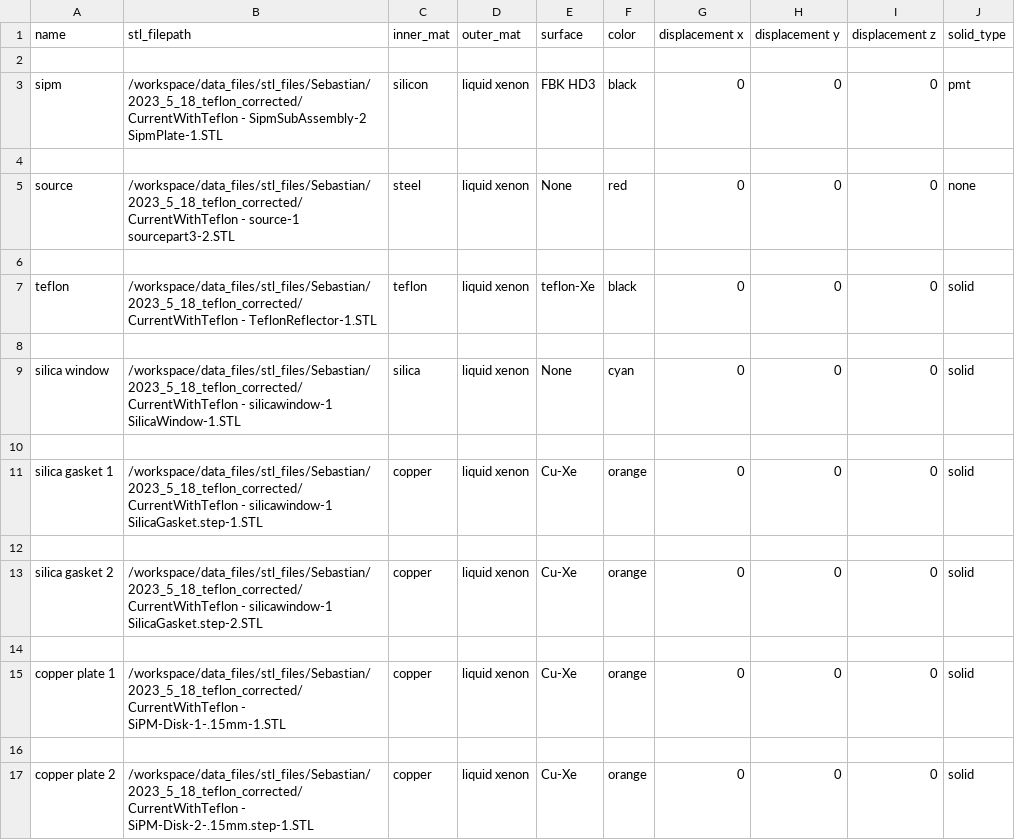
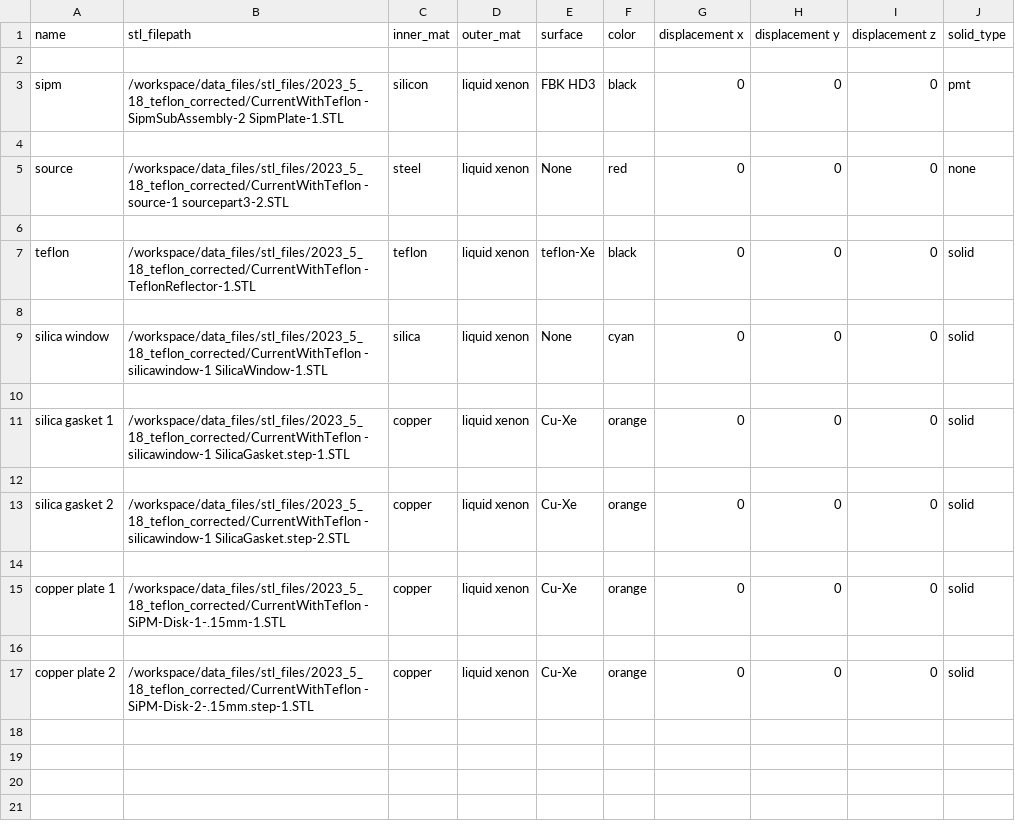
Before and after one commit to Pocar-Lab/Chroma-Scripts, a CSV file: data_files/data/Sebastian_05.18.2023(liquefaction)_correctedSiPM/geometry_components_Sebastian_05.18.2023(liquefaction)_correctedSiPM.csv, drawn as a sheet.

```diff
--- a/data_files/data/Sebastian_05.18.2023(liquefaction)_correctedSiPM/geometry_components_Sebastian_05.18.2023(liquefaction)_correctedSiPM.csv
+++ b/data_files/data/Sebastian_05.18.2023(liquefaction)_correctedSiPM/geometry_components_Sebastian_05.18.2023(liquefaction)_correctedSiPM.csv
@@ -2,16 +2,16 @@ name,stl_filepath,inner_mat,outer_mat,surface,color,displacement x,displacement
 
-sipm,/workspace/data_files/stl_files/Sebastian/2023_5_18_teflon_corrected/CurrentWithTeflon - SipmSubAssembly-2 SipmPlate-1.STL,silicon,liquid xenon,FBK HD3,black,0,0,0,pmt
+sipm,/workspace/data_files/stl_files/2023_5_18_teflon_corrected/CurrentWithTeflon - SipmSubAssembly-2 SipmPlate-1.STL,silicon,liquid xenon,FBK HD3,black,0,0,0,pmt
 
-source,/workspace/data_files/stl_files/Sebastian/2023_5_18_teflon_corrected/CurrentWithTeflon - source-1 sourcepart3-2.STL,steel,liquid xenon,None,red,0,0,0,none
+source,/workspace/data_files/stl_files/2023_5_18_teflon_corrected/CurrentWithTeflon - source-1 sourcepart3-2.STL,steel,liquid xenon,None,red,0,0,0,none
 
-teflon,/workspace/data_files/stl_files/Sebastian/2023_5_18_teflon_corrected/CurrentWithTeflon - TeflonReflector-1.STL,teflon,liquid xenon,teflon-Xe,black,0,0,0,solid
+teflon,/workspace/data_files/stl_files/2023_5_18_teflon_corrected/CurrentWithTeflon - TeflonReflector-1.STL,teflon,liquid xenon,teflon-Xe,black,0,0,0,solid
 
-silica window,/workspace/data_files/stl_files/Sebastian/2023_5_18_teflon_corrected/CurrentWithTeflon - silicawindow-1 SilicaWindow-1.STL,silica,liquid xenon,None,cyan,0,0,0,solid
+silica window,/workspace/data_files/stl_files/2023_5_18_teflon_corrected/CurrentWithTeflon - silicawindow-1 SilicaWindow-1.STL,silica,liquid xenon,None,cyan,0,0,0,solid
 
-silica gasket 1,/workspace/data_files/stl_files/Sebastian/2023_5_18_teflon_corrected/CurrentWithTeflon - silicawindow-1 SilicaGasket.step-1.STL,copper,liquid xenon,Cu-Xe,orange,0,0,0,solid
+silica gasket 1,/workspace/data_files/stl_files/2023_5_18_teflon_corrected/CurrentWithTeflon - silicawindow-1 SilicaGasket.step-1.STL,copper,liquid xenon,Cu-Xe,orange,0,0,0,solid
 
-silica gasket 2,/workspace/data_files/stl_files/Sebastian/2023_5_18_teflon_corrected/CurrentWithTeflon - silicawindow-1 SilicaGasket.step-2.STL,copper,liquid xenon,Cu-Xe,orange,0,0,0,solid
+silica gasket 2,/workspace/data_files/stl_files/2023_5_18_teflon_corrected/CurrentWithTeflon - silicawindow-1 SilicaGasket.step-2.STL,copper,liquid xenon,Cu-Xe,orange,0,0,0,solid
 
-copper plate 1,/workspace/data_files/stl_files/Sebastian/2023_5_18_teflon_corrected/CurrentWithTeflon - SiPM-Disk-1-.15mm-1.STL,copper,liquid xenon,Cu-Xe,orange,0,0,0,solid
+copper plate 1,/workspace/data_files/stl_files/2023_5_18_teflon_corrected/CurrentWithTeflon - SiPM-Disk-1-.15mm-1.STL,copper,liquid xenon,Cu-Xe,orange,0,0,0,solid
 
-copper plate 2,/workspace/data_files/stl_files/Sebastian/2023_5_18_teflon_corrected/CurrentWithTeflon - SiPM-Disk-2-.15mm.step-1.STL,copper,liquid xenon,Cu-Xe,orange,0,0,0,solid
+copper plate 2,/workspace/data_files/stl_files/2023_5_18_teflon_corrected/CurrentWithTeflon - SiPM-Disk-2-.15mm.step-1.STL,copper,liquid xenon,Cu-Xe,orange,0,0,0,solid
```
Also changed, not shown: 39 other files.
